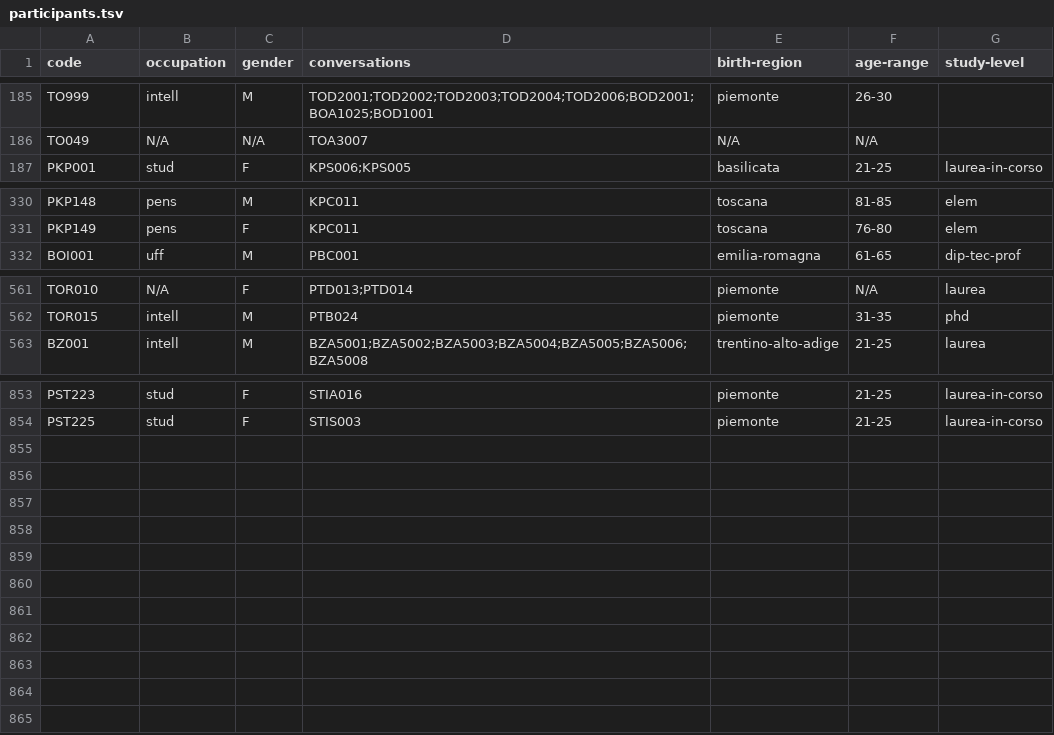
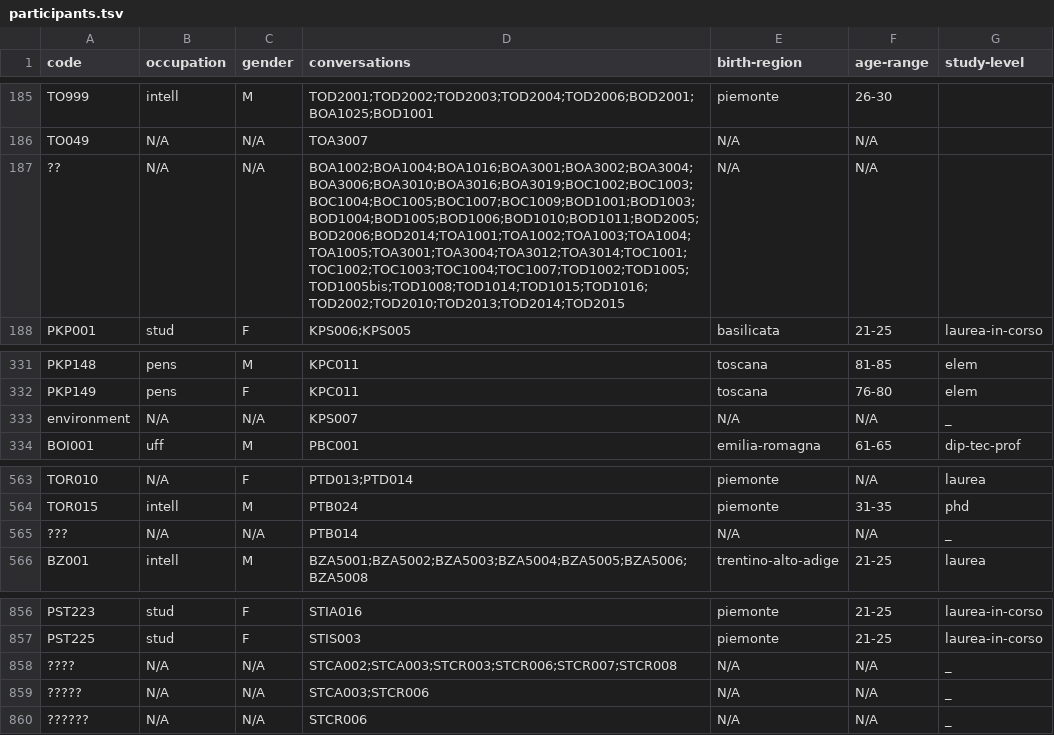
Before and after one commit to KIParla/KIParla-NoSketch-Data, a TSV file: metadata/KIParla/participants.tsv, drawn as a sheet; only a part is shown, gaps mark what is left out; the diff names each change by its address in the sheet, - before the commit and + after, or states it on an @@ line.

```diff
--- a/metadata/KIParla/participants.tsv
+++ b/metadata/KIParla/participants.tsv
+row 187: ?? | N/A | N/A | BOA1002;BOA1004;BOA1016;BOA3001;BOA3002;BOA3004;BOA3006;BOA3010;BOA3016;BOA3019;BOC1002;BOC1003;BOC1004;BOC1005;BOC1007;BOC1009;BOD1001;BOD1003;BOD1004;BOD1005;BOD1006;BOD1010;BOD1011;BOD2005;BOD2006;BOD2014;TOA1001;TOA1002;TOA1003;TOA1004;TOA1005;TOA3001;TOA3004;TOA3012;TOA3014;TOC1001;TOC1002;TOC1003;TOC1004;TOC1007;TOD1002;TOD1005;TOD1005bis;TOD1008;TOD1014;TOD1015;TOD1016;TOD2002;TOD2010;TOD2013;TOD2014;TOD2015 | N/A | N/A
+row 333: environment | N/A | N/A | KPS007 | N/A | N/A | _
+row 565: ??? | N/A | N/A | PTB014 | N/A | N/A | _
+row 858: ???? | N/A | N/A | STCA002;STCA003;STCR003;STCR006;STCR007;STCR008 | N/A | N/A | _
+row 859: ????? | N/A | N/A | STCA003;STCR006 | N/A | N/A | _
+row 860: ?????? | N/A | N/A | STCR006 | N/A | N/A | _
```
Also changed, not shown: metadata/KIParla/conversations.tsv, 2 other files.
